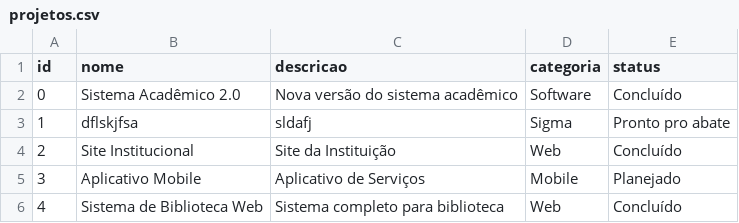
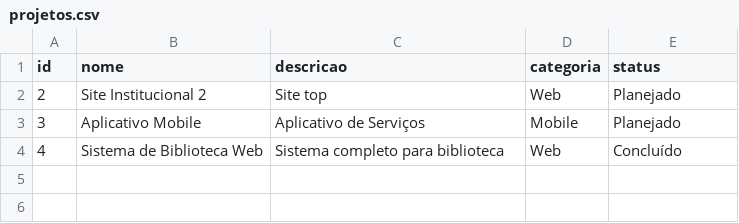
Before and after one commit to andrewdferreira/projects-java, a CSV file: src/dao/projetos.csv, drawn as a sheet.

```diff
--- a/src/dao/projetos.csv
+++ b/src/dao/projetos.csv
@@ -1,5 +1,3 @@
 id;nome;descricao;categoria;status
-0;Sistema Acadêmico 2.0;Nova versão do sistema acadêmico;Software;Concluído
-1;dflskjfsa;sldafj;Sigma;Pronto pro abate
-2;Site Institucional;Site da Instituição;Web;Concluído
+2;Site Institucional 2;Site top;Web;Planejado
 3;Aplicativo Mobile;Aplicativo de Serviços;Mobile;Planejado
```
Also changed, not shown: 8 other files.
